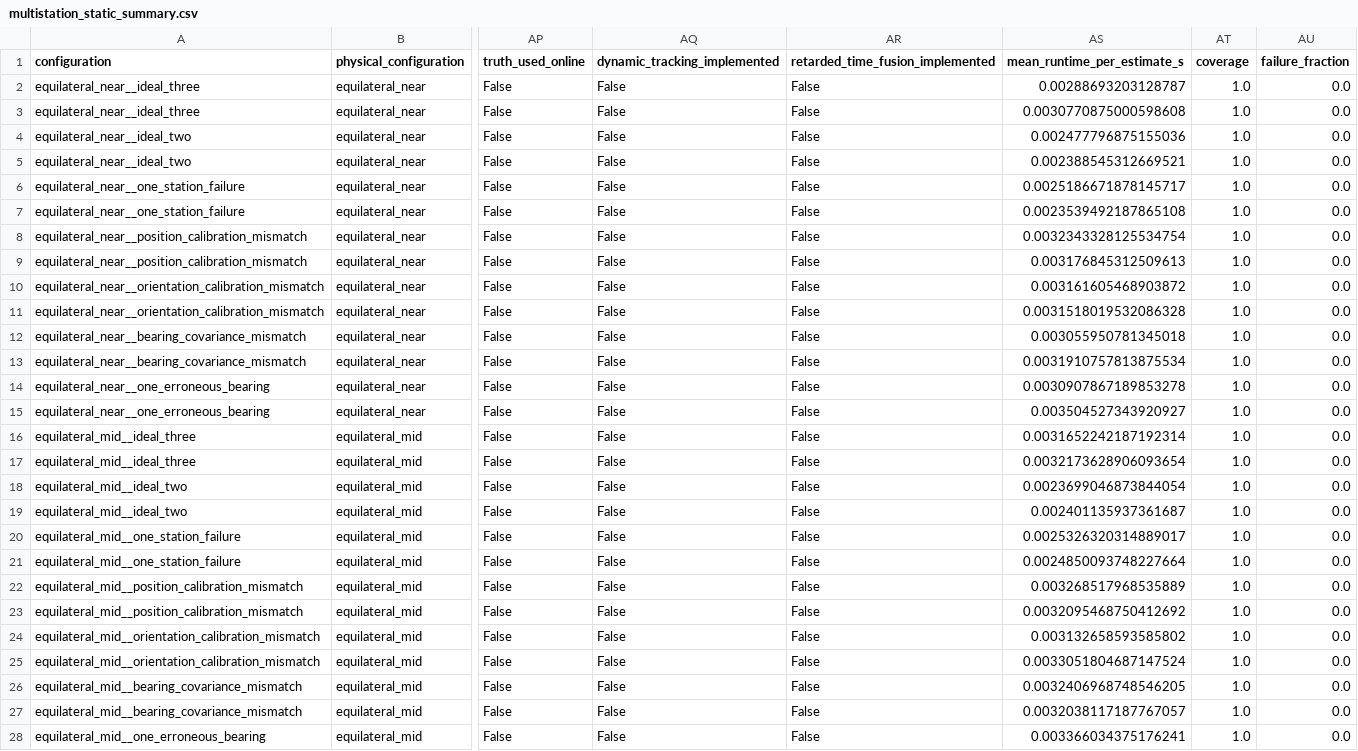
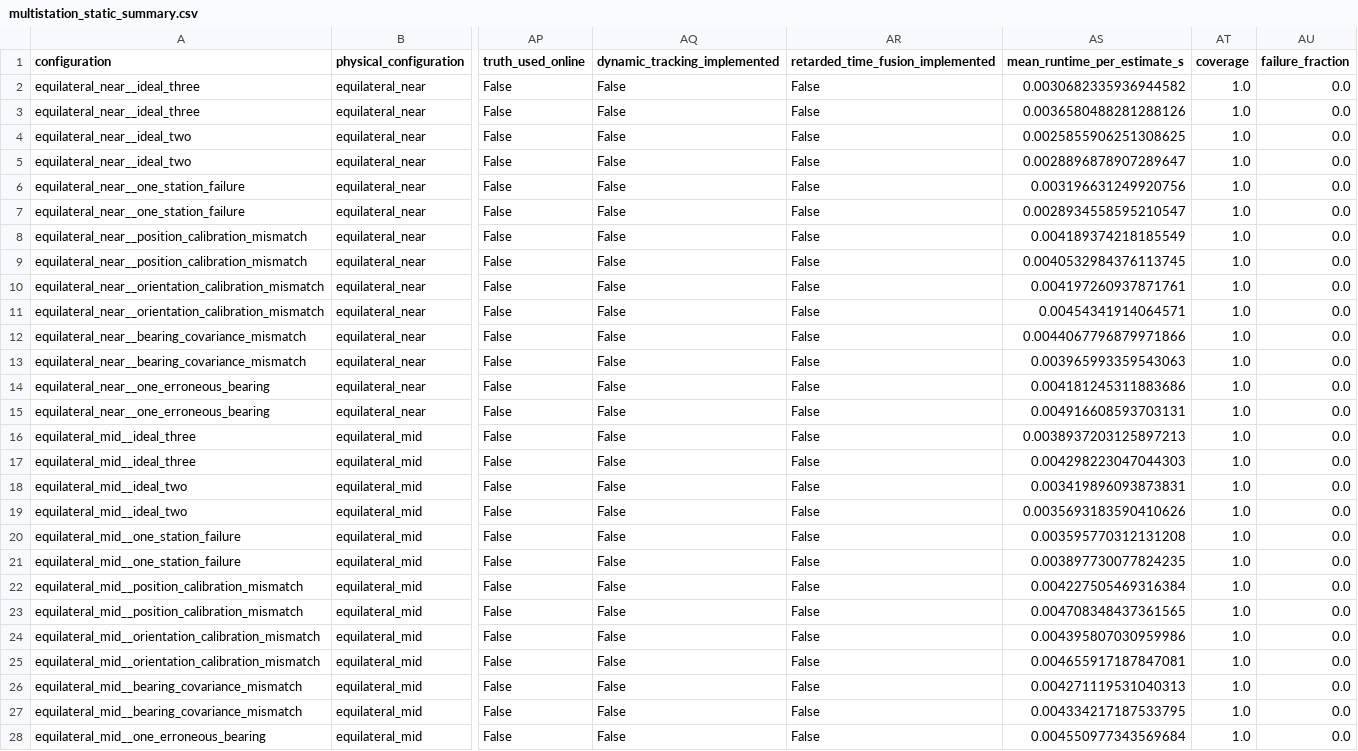
Before and after one commit to leomanchic/diploma, a CSV file: uav_acoustic_model/results/multistation_static_summary.csv, drawn as a sheet; only a part is shown, gaps mark what is left out; the diff covers the shown part only; the diff names each change by its address in the sheet, - before the commit and + after, or states it on an @@ line.

```diff
--- a/uav_acoustic_model/results/multistation_static_summary.csv
+++ b/uav_acoustic_model/results/multistation_static_summary.csv
-AS2 (mean_runtime_per_estimate_s): 0.00288693203128787
+AS2 (mean_runtime_per_estimate_s): 0.0030682335936944582
-AS3 (mean_runtime_per_estimate_s): 0.0030770875000598608
+AS3 (mean_runtime_per_estimate_s): 0.0036580488281288126
-AS4 (mean_runtime_per_estimate_s): 0.002477796875155036
+AS4 (mean_runtime_per_estimate_s): 0.0025855906251308625
-AS5 (mean_runtime_per_estimate_s): 0.002388545312669521
+AS5 (mean_runtime_per_estimate_s): 0.0028896878907289647
-AS6 (mean_runtime_per_estimate_s): 0.0025186671878145717
+AS6 (mean_runtime_per_estimate_s): 0.003196631249920756
-AS7 (mean_runtime_per_estimate_s): 0.0023539492187865108
+AS7 (mean_runtime_per_estimate_s): 0.0028934558595210547
-AS8 (mean_runtime_per_estimate_s): 0.0032343328125534754
+AS8 (mean_runtime_per_estimate_s): 0.004189374218185549
-AS9 (mean_runtime_per_estimate_s): 0.003176845312509613
+AS9 (mean_runtime_per_estimate_s): 0.0040532984376113745
-AS10 (mean_runtime_per_estimate_s): 0.003161605468903872
+AS10 (mean_runtime_per_estimate_s): 0.004197260937871761
-AS11 (mean_runtime_per_estimate_s): 0.0031518019532086328
+AS11 (mean_runtime_per_estimate_s): 0.00454341914064571
-AS12 (mean_runtime_per_estimate_s): 0.003055950781345018
+AS12 (mean_runtime_per_estimate_s): 0.0044067796879971866
-AS13 (mean_runtime_per_estimate_s): 0.0031910757813875534
+AS13 (mean_runtime_per_estimate_s): 0.003965993359543063
-AS14 (mean_runtime_per_estimate_s): 0.0030907867189853278
+AS14 (mean_runtime_per_estimate_s): 0.004181245311883686
-AS15 (mean_runtime_per_estimate_s): 0.003504527343920927
+AS15 (mean_runtime_per_estimate_s): 0.004916608593703131
-AS16 (mean_runtime_per_estimate_s): 0.0031652242187192314
+AS16 (mean_runtime_per_estimate_s): 0.0038937203125897213
-AS17 (mean_runtime_per_estimate_s): 0.0032173628906093654
+AS17 (mean_runtime_per_estimate_s): 0.004298223047044303
-AS18 (mean_runtime_per_estimate_s): 0.0023699046873844054
+AS18 (mean_runtime_per_estimate_s): 0.003419896093873831
-AS19 (mean_runtime_per_estimate_s): 0.002401135937361687
+AS19 (mean_runtime_per_estimate_s): 0.0035693183590410626
-AS20 (mean_runtime_per_estimate_s): 0.0025326320314889017
+AS20 (mean_runtime_per_estimate_s): 0.003595770312131208
-AS21 (mean_runtime_per_estimate_s): 0.0024850093748227664
+AS21 (mean_runtime_per_estimate_s): 0.003897730077824235
-AS22 (mean_runtime_per_estimate_s): 0.003268517968535889
+AS22 (mean_runtime_per_estimate_s): 0.004227505469316384
-AS23 (mean_runtime_per_estimate_s): 0.0032095468750412692
+AS23 (mean_runtime_per_estimate_s): 0.004708348437361565
-AS24 (mean_runtime_per_estimate_s): 0.003132658593585802
+AS24 (mean_runtime_per_estimate_s): 0.004395807030959986
-AS25 (mean_runtime_per_estimate_s): 0.0033051804687147524
+AS25 (mean_runtime_per_estimate_s): 0.004655917187847081
-AS26 (mean_runtime_per_estimate_s): 0.0032406968748546205
+AS26 (mean_runtime_per_estimate_s): 0.004271119531040313
-AS27 (mean_runtime_per_estimate_s): 0.0032038117187767057
+AS27 (mean_runtime_per_estimate_s): 0.004334217187533795
-AS28 (mean_runtime_per_estimate_s): 0.003366034375176241
+AS28 (mean_runtime_per_estimate_s): 0.004550977343569684
```
Also changed, not shown: 99 edited cells elsewhere in this file, uav_acoustic_model/results/fractional_delay_benchmark.csv, uav_acoustic_model/results/gcc_phat_monte_carlo.csv, 37 other files.
